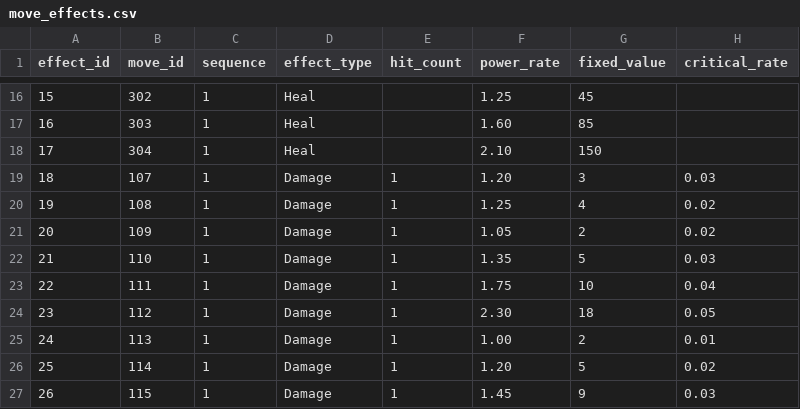
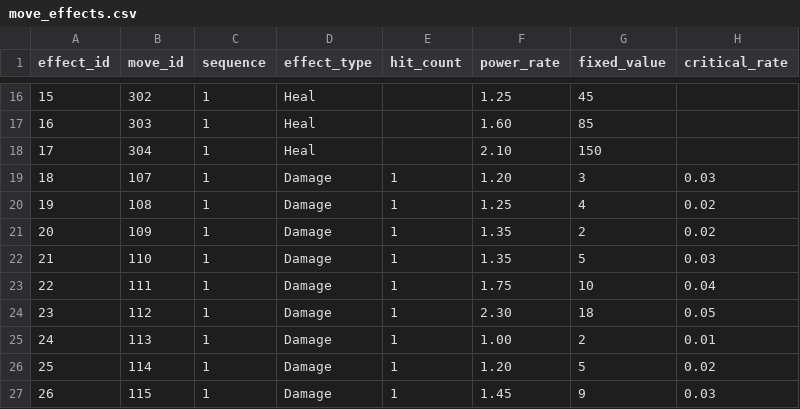
Before and after one commit to ayumu203/nisekue, a CSV file: server/resources/move/move_effects.csv, drawn as a sheet; only a part is shown, gaps mark what is left out; the diff names each change by its address in the sheet, - before the commit and + after, or states it on an @@ line.

```diff
--- a/server/resources/move/move_effects.csv
+++ b/server/resources/move/move_effects.csv
-F21 (power_rate): 1.05
+F21 (power_rate): 1.35
```
Also changed, not shown: server/resources/move/move_master.csv, server/resources/player/status_rank_thresholds.csv, 6 other files.
